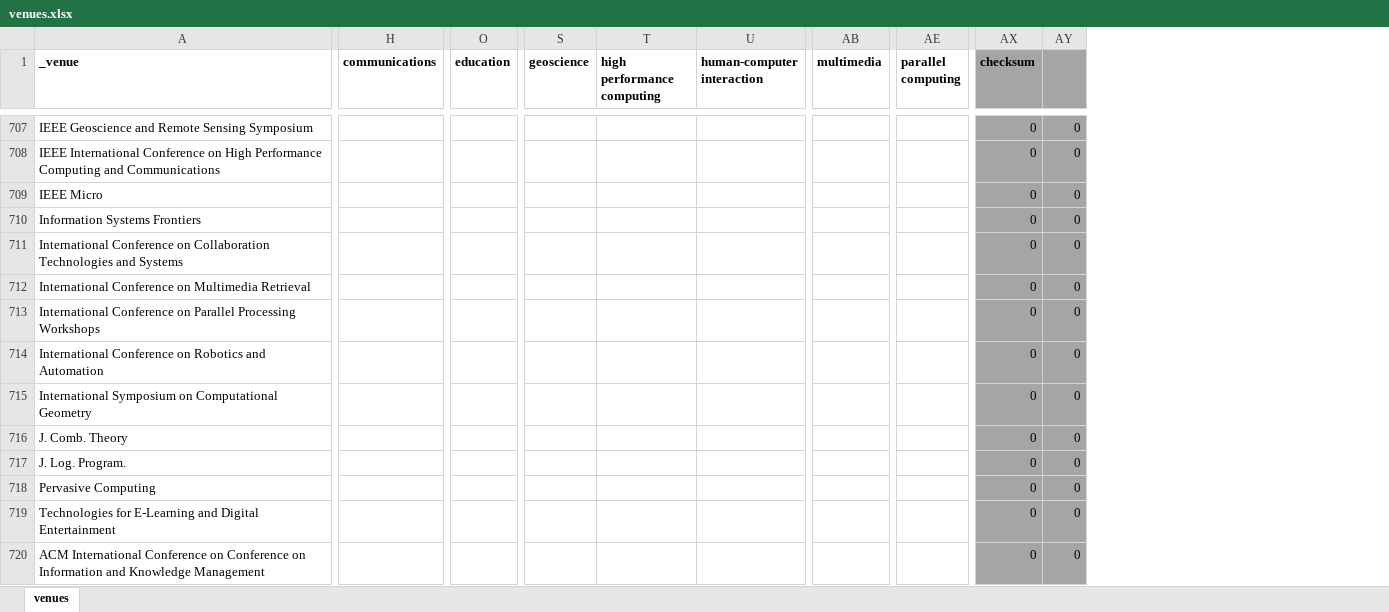
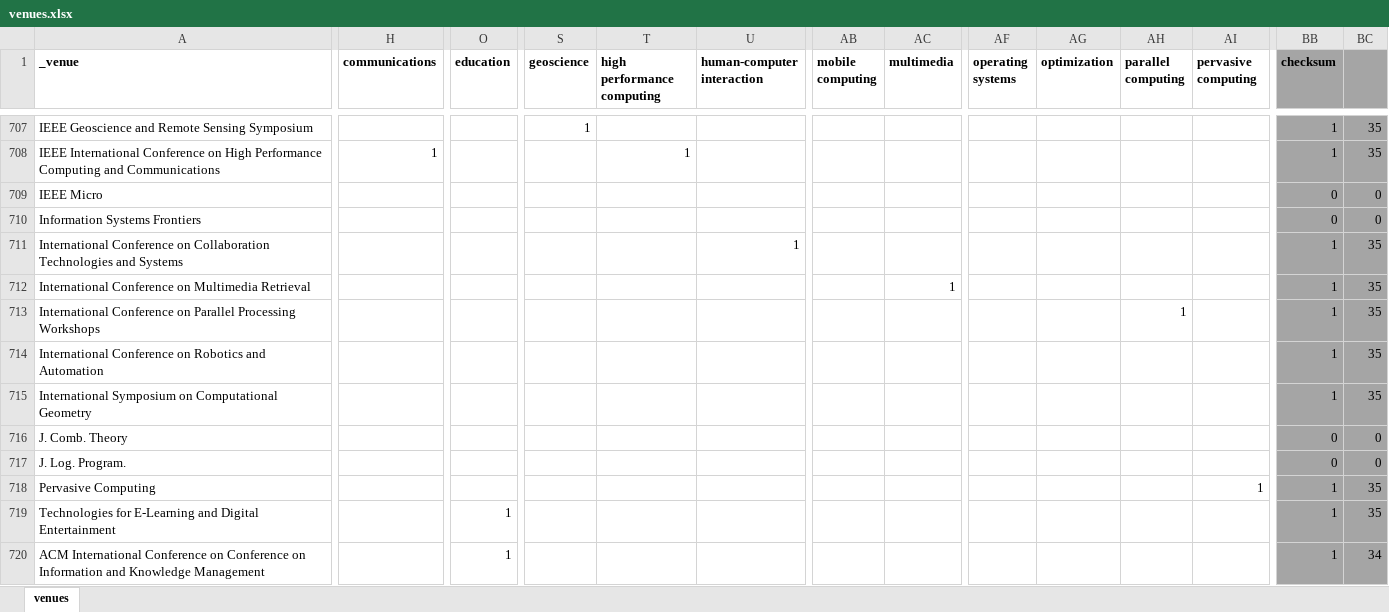
Before and after one commit to mrshahidlatif/vis-author-profiles, an Excel workbook: venue_keywords/venues.xlsx, sheet venues, drawn as a sheet; only a part is shown, gaps mark what is left out; values as stored, in another font and other column widths than the file's, no borders; conditional formats not drawn; addresses are those after the commit; the diff covers the shown part only; the diff names each change by its address in the sheet, - before the commit and + after, or states it on an @@ line.

Commit message:
extended venue keywords

```diff
--- a/venue_keywords/venues.xlsx (sheet venues)
+++ b/venue_keywords/venues.xlsx (sheet venues)
+column AB (mobile computing), empty
+column AF (operating systems), empty
+column AG (optimization), empty
+column AI (pervasive computing), row 718: 1
-S707 (geoscience): (empty)
+S707 (geoscience): 1
-BB707:BB708 (checksum): 0
+BB707:BB708 (checksum): 1
-BC707:BC708: 0
+BC707:BC708: 35
-H708 (communications): (empty)
+H708 (communications): 1
-T708 (high performance computing): (empty)
+T708 (high performance computing): 1
-U711 (human-computer interaction): (empty)
+U711 (human-computer interaction): 1
-BB711:BB715 (checksum): 0
+BB711:BB715 (checksum): 1
-BC711:BC715: 0
+BC711:BC715: 35
-AC712 (multimedia): (empty)
+AC712 (multimedia): 1
-AH713 (parallel computing): (empty)
+AH713 (parallel computing): 1
-BB718:BB720 (checksum): 0
+BB718:BB720 (checksum): 1
-BC718:BC719: 0
+BC718:BC719: 35
-O719:O720 (education): (empty)
+O719:O720 (education): 1
-BC720: 0
+BC720: 34
```
Also changed, not shown: 515 edited cells elsewhere in this sheet, formulas that keep their value, 3 other files.
